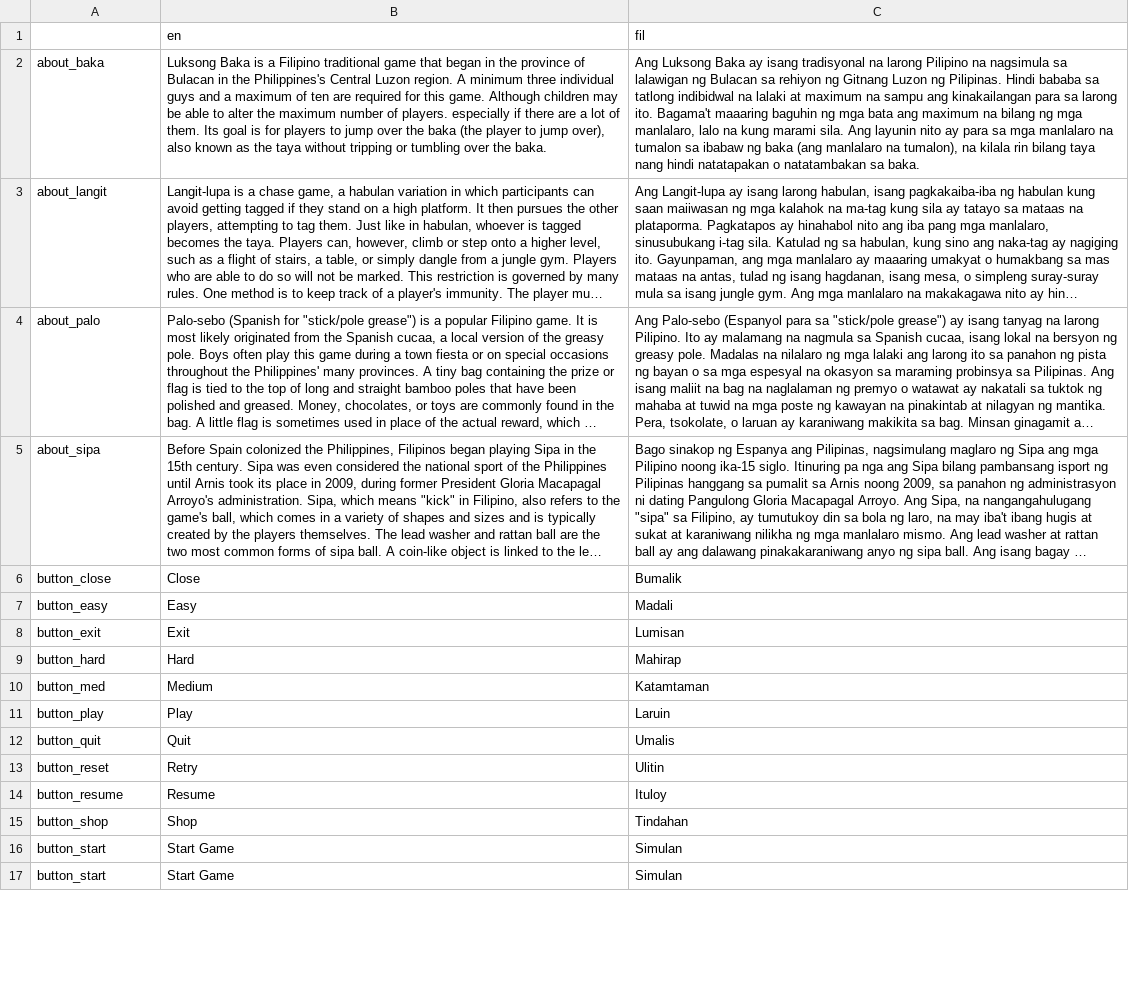
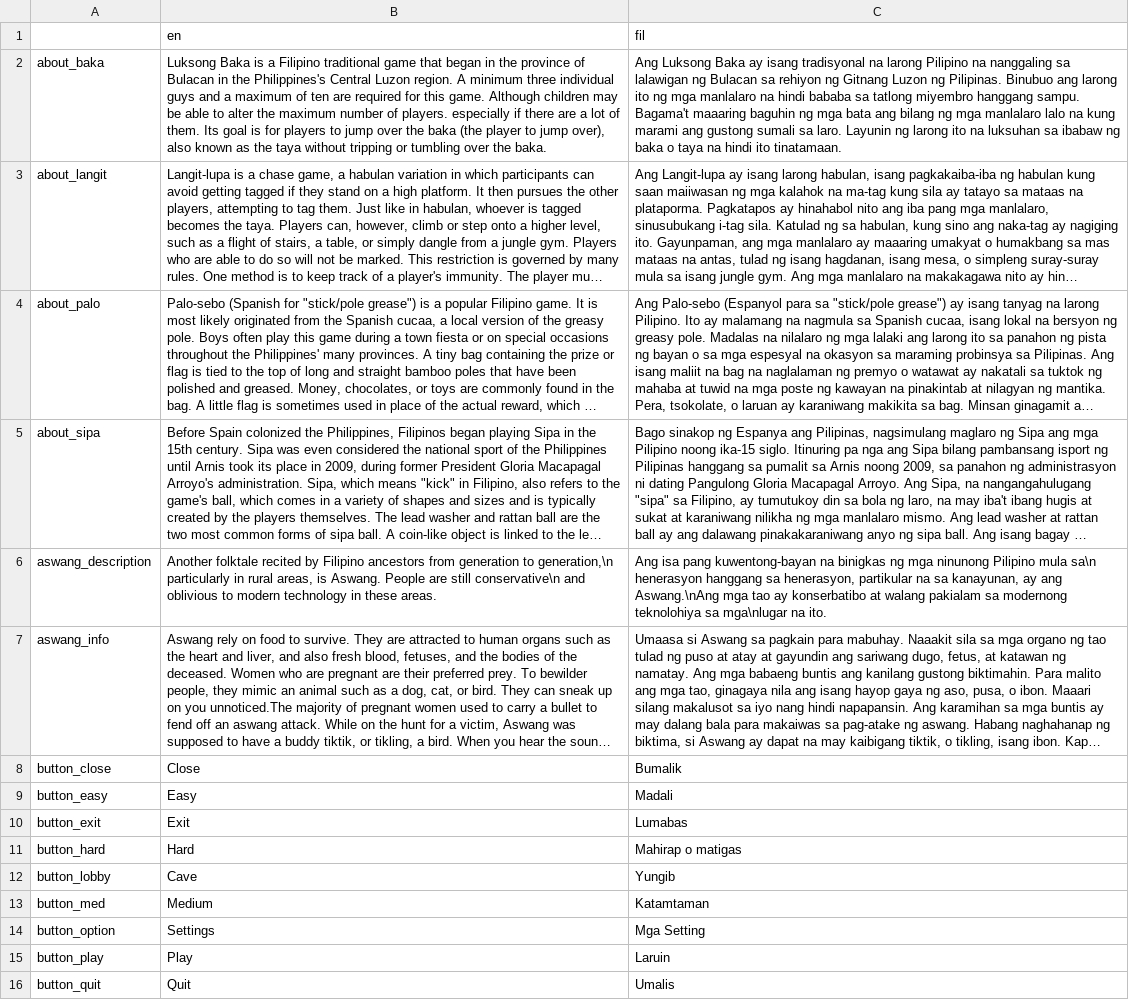
Before and after one commit to OmaGash/crispy-bassoon, a CSV file: game/ui/translation.csv, drawn as a sheet; only a part is shown; the shorter side is filled out with more unchanged rows; long unchanged cells end in …; addresses are those after the commit; the diff covers the shown part only; the diff names each change by its address in the sheet, - before the commit and + after, or states it on an @@ line.

```diff
--- a/game/ui/translation.csv
+++ b/game/ui/translation.csv
-C2 (fil): …Pilipino na nagsimula sa lalawigan ng Bulacan sa rehiyon ng Gitnang Luzon ng Pilipinas. Hindi bababa sa tatlong indibidwal na lalaki at maximum na sampu ang kinakailangan para sa larong ito. Bagama't maaaring baguhin ng mga bata ang maximum na bilang ng mga manlalaro, lalo na kung marami sila. Ang layunin nito ay para sa mga manlalaro na tumalon sa ibabaw ng baka (ang manlalaro na tumalon), na kilala rin bilang taya nang hindi natatapakan o natatambakan sa baka.
+C2 (fil): …Pilipino na nanggaling sa lalawigan ng Bulacan sa rehiyon ng Gitnang Luzon ng Pilipinas. Binubuo ang larong ito ng mga manlalaro na hindi bababa sa tatlong miyembro hanggang sampu. Bagama't maaaring baguhin ng mga bata ang bilang ng mga manlalaro lalo na kung marami ang gustong sumali sa laro. Layunin ng larong ito na luksuhan sa ibabaw ng baka o taya na hindi ito tinatamaan.
@@ row 56 moved to row 6: aswang_description @@
@@ row 57 moved to row 7: aswang_info @@
-C10 (fil): Lumisan
+C10 (fil): Lumabas
-C11 (fil): Mahirap
+C11 (fil): Mahirap o matigas
+row 12: button_lobby | Cave | Yungib
+row 14: button_option | Settings | Mga Setting
```
Also changed, not shown: 13 added rows, 10 removed rows, 26 moved rows and 7 edited cells elsewhere in this file, 19 other files.
